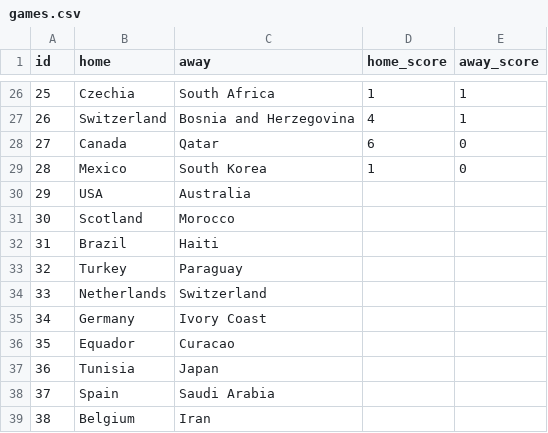
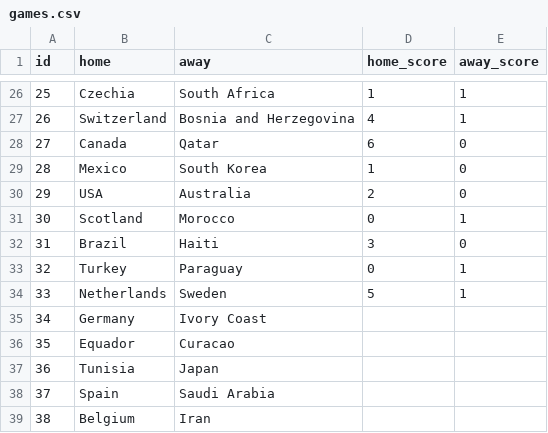
Before and after one commit to dhruv-tailor/worldcup-predictions, a CSV file: src/data/games.csv, drawn as a sheet; only a part is shown, gaps mark what is left out.

```diff
--- a/src/data/games.csv
+++ b/src/data/games.csv
@@ -29,7 +29,7 @@ id;home;away;home_score;away_score
 28;Mexico;South Korea;1;0
-29;USA;Australia;;
-30;Scotland;Morocco;;
-31;Brazil;Haiti;;
-32;Turkey;Paraguay;;
-33;Netherlands;Switzerland;;
+29;USA;Australia;2;0
+30;Scotland;Morocco;0;1
+31;Brazil;Haiti;3;0
+32;Turkey;Paraguay;0;1
+33;Netherlands;Sweden;5;1
 34;Germany;Ivory Coast;;
```
Also changed, not shown: src/data/predictions.csv, 6 other files.
